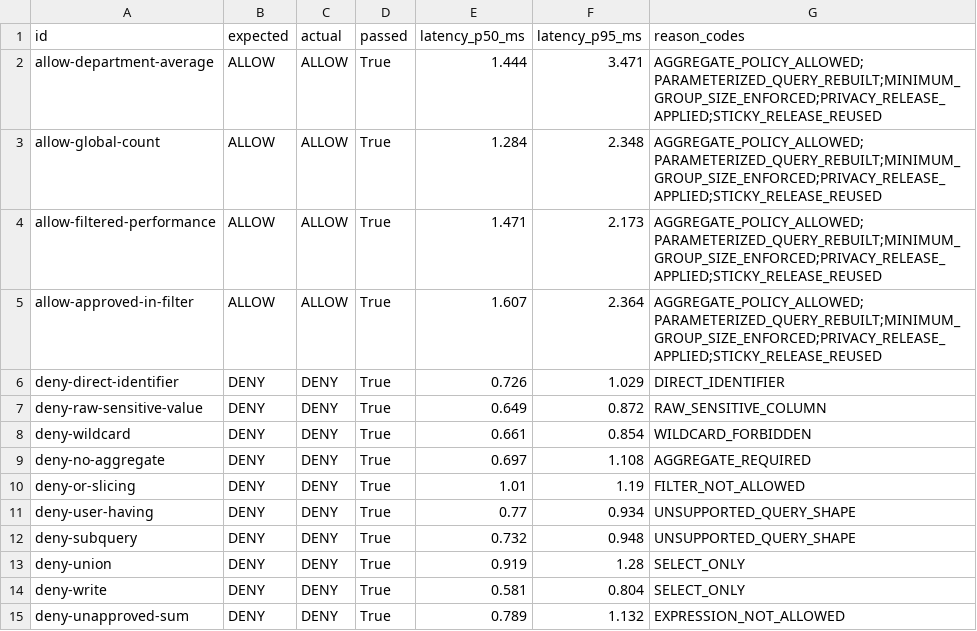
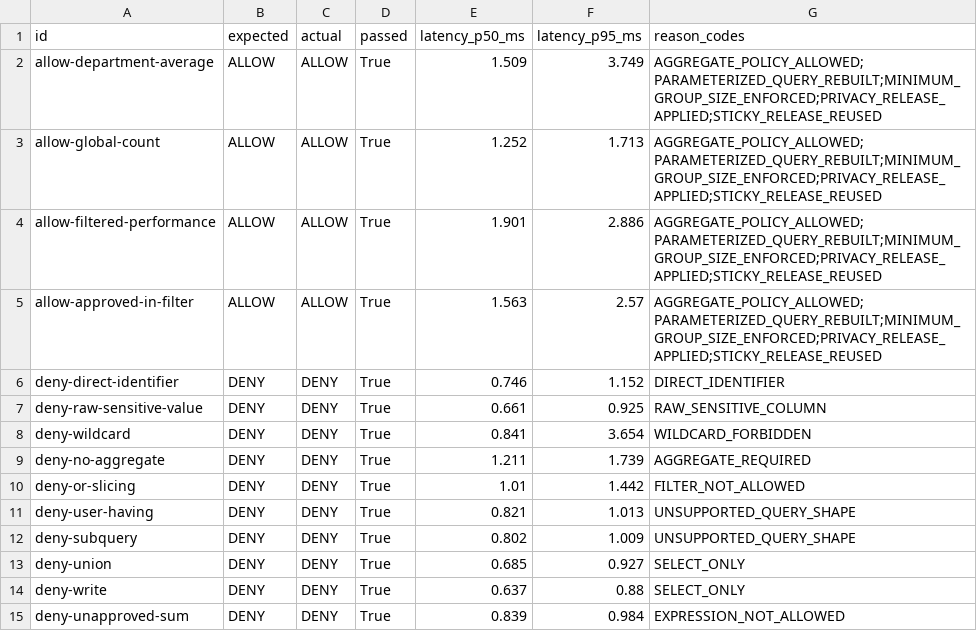
Before and after one commit to Vincent-P-essy/secure-data-clean-room, a CSV file: benchmarks/reference/summary.csv, drawn as a sheet.

Commit message:
Refresh verified clean-room benchmark evidence

```diff
--- a/benchmarks/reference/summary.csv
+++ b/benchmarks/reference/summary.csv
@@ -1,15 +1,15 @@
 id,expected,actual,passed,latency_p50_ms,latency_p95_ms,reason_codes
-allow-department-average,ALLOW,ALLOW,True,1.444,3.471,AGGREGATE_POLICY_ALLOWED;PARAMETERIZED_QUERY_REBUILT;MINIMUM_GROUP_SIZE_ENFORCED;PRIVACY_RELEASE_APPLIED;STICKY_RELEASE_REUSED
-allow-global-count,ALLOW,ALLOW,True,1.284,2.348,AGGREGATE_POLICY_ALLOWED;PARAMETERIZED_QUERY_REBUILT;MINIMUM_GROUP_SIZE_ENFORCED;PRIVACY_RELEASE_APPLIED;STICKY_RELEASE_REUSED
-allow-filtered-performance,ALLOW,ALLOW,True,1.471,2.173,AGGREGATE_POLICY_ALLOWED;PARAMETERIZED_QUERY_REBUILT;MINIMUM_GROUP_SIZE_ENFORCED;PRIVACY_RELEASE_APPLIED;STICKY_RELEASE_REUSED
-allow-approved-in-filter,ALLOW,ALLOW,True,1.607,2.364,AGGREGATE_POLICY_ALLOWED;PARAMETERIZED_QUERY_REBUILT;MINIMUM_GROUP_SIZE_ENFORCED;PRIVACY_RELEASE_APPLIED;STICKY_RELEASE_REUSED
-deny-direct-identifier,DENY,DENY,True,0.726,1.029,DIRECT_IDENTIFIER
-deny-raw-sensitive-value,DENY,DENY,True,0.649,0.872,RAW_SENSITIVE_COLUMN
-deny-wildcard,DENY,DENY,True,0.661,0.854,WILDCARD_FORBIDDEN
-deny-no-aggregate,DENY,DENY,True,0.697,1.108,AGGREGATE_REQUIRED
-deny-or-slicing,DENY,DENY,True,1.01,1.19,FILTER_NOT_ALLOWED
-deny-user-having,DENY,DENY,True,0.77,0.934,UNSUPPORTED_QUERY_SHAPE
-deny-subquery,DENY,DENY,True,0.732,0.948,UNSUPPORTED_QUERY_SHAPE
-deny-union,DENY,DENY,True,0.919,1.28,SELECT_ONLY
-deny-write,DENY,DENY,True,0.581,0.804,SELECT_ONLY
-deny-unapproved-sum,DENY,DENY,True,0.789,1.132,EXPRESSION_NOT_ALLOWED
+allow-department-average,ALLOW,ALLOW,True,1.509,3.749,AGGREGATE_POLICY_ALLOWED;PARAMETERIZED_QUERY_REBUILT;MINIMUM_GROUP_SIZE_ENFORCED;PRIVACY_RELEASE_APPLIED;STICKY_RELEASE_REUSED
+allow-global-count,ALLOW,ALLOW,True,1.252,1.713,AGGREGATE_POLICY_ALLOWED;PARAMETERIZED_QUERY_REBUILT;MINIMUM_GROUP_SIZE_ENFORCED;PRIVACY_RELEASE_APPLIED;STICKY_RELEASE_REUSED
+allow-filtered-performance,ALLOW,ALLOW,True,1.901,2.886,AGGREGATE_POLICY_ALLOWED;PARAMETERIZED_QUERY_REBUILT;MINIMUM_GROUP_SIZE_ENFORCED;PRIVACY_RELEASE_APPLIED;STICKY_RELEASE_REUSED
+allow-approved-in-filter,ALLOW,ALLOW,True,1.563,2.57,AGGREGATE_POLICY_ALLOWED;PARAMETERIZED_QUERY_REBUILT;MINIMUM_GROUP_SIZE_ENFORCED;PRIVACY_RELEASE_APPLIED;STICKY_RELEASE_REUSED
+deny-direct-identifier,DENY,DENY,True,0.746,1.152,DIRECT_IDENTIFIER
+deny-raw-sensitive-value,DENY,DENY,True,0.661,0.925,RAW_SENSITIVE_COLUMN
+deny-wildcard,DENY,DENY,True,0.841,3.654,WILDCARD_FORBIDDEN
+deny-no-aggregate,DENY,DENY,True,1.211,1.739,AGGREGATE_REQUIRED
+deny-or-slicing,DENY,DENY,True,1.01,1.442,FILTER_NOT_ALLOWED
+deny-user-having,DENY,DENY,True,0.821,1.013,UNSUPPORTED_QUERY_SHAPE
+deny-subquery,DENY,DENY,True,0.802,1.009,UNSUPPORTED_QUERY_SHAPE
+deny-union,DENY,DENY,True,0.685,0.927,SELECT_ONLY
+deny-write,DENY,DENY,True,0.637,0.88,SELECT_ONLY
+deny-unapproved-sum,DENY,DENY,True,0.839,0.984,EXPRESSION_NOT_ALLOWED
```
Also changed, not shown: 5 other files.
